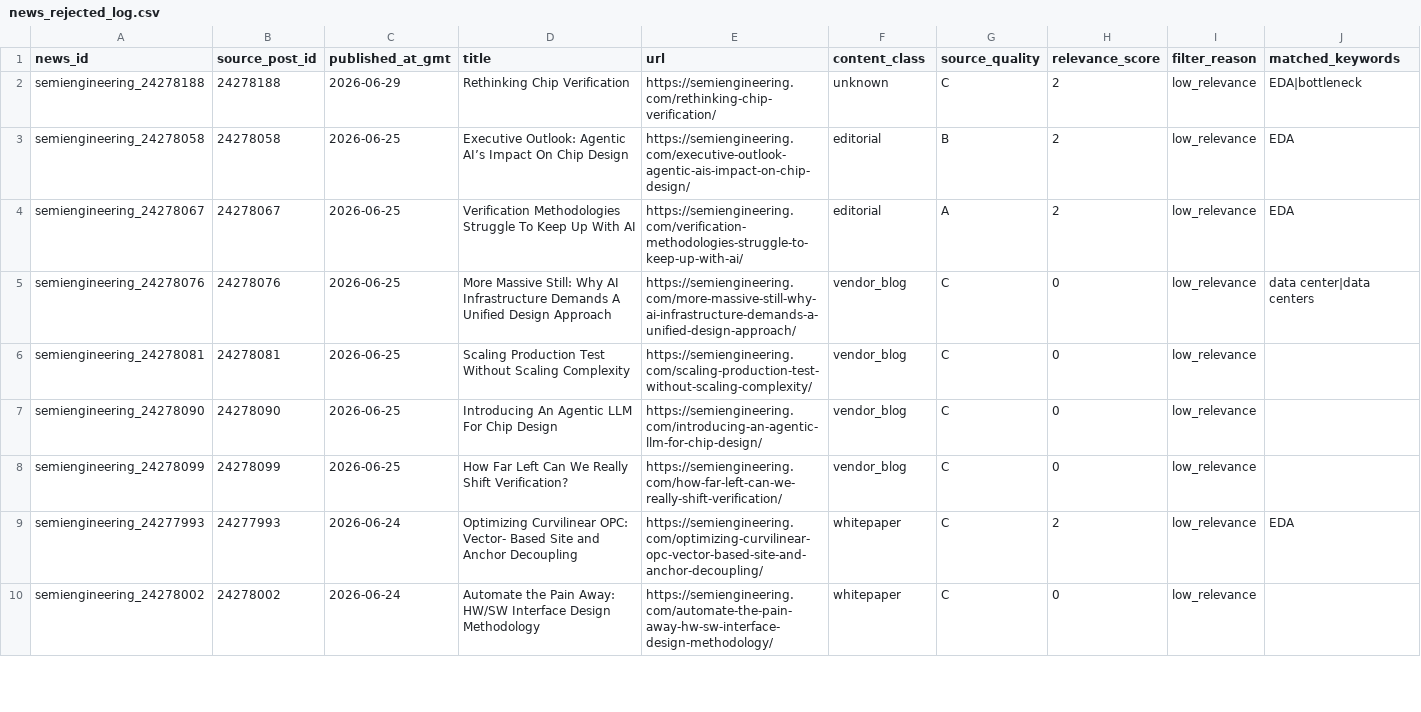
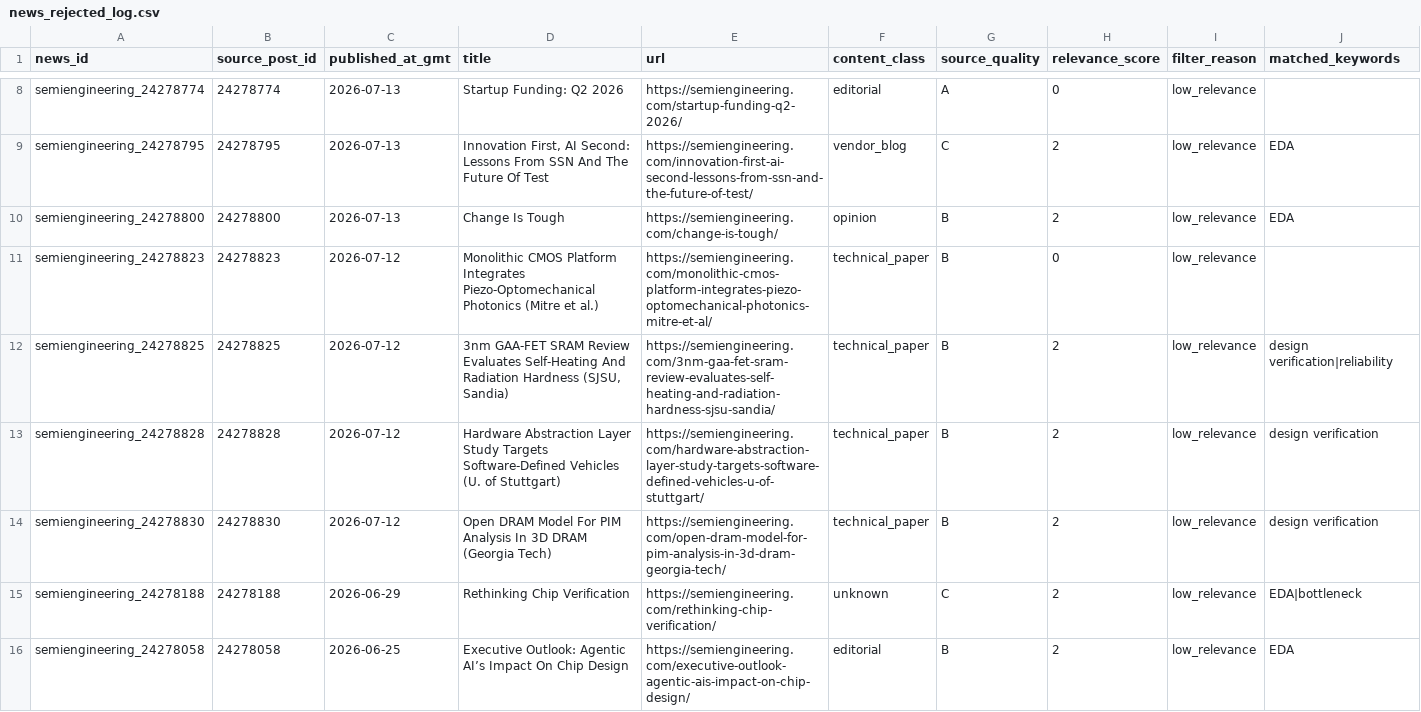
Before and after one commit to GhcFrank/investment-os, a CSV file: data/news/news_rejected_log.csv, drawn as a sheet; only a part is shown, gaps mark what is left out; the shorter side is filled out with more unchanged rows; rows hold the shown columns only; the diff covers the shown part only; the diff names each change by its address in the sheet, - before the commit and + after, or states it on an @@ line.

```diff
--- a/data/news/news_rejected_log.csv
+++ b/data/news/news_rejected_log.csv
+row 8: semiengineering_24278774 | 24278774 | 2026-07-13 | Startup Funding: Q2 2026 | https://semiengineering.com/startup-funding-q2-2026/ | editorial | A | 0 | low_relevance
+row 9: semiengineering_24278795 | 24278795 | 2026-07-13 | Innovation First, AI Second: Lessons From SSN And The Future Of Test | https://semiengineering.com/innovation-first-ai-second-lessons-from-ssn-and-the-future-of-test/ | vendor_blog | C | 2 | low_relevance | EDA
+row 10: semiengineering_24278800 | 24278800 | 2026-07-13 | Change Is Tough | https://semiengineering.com/change-is-tough/ | opinion | B | 2 | low_relevance | EDA
+row 11: semiengineering_24278823 | 24278823 | 2026-07-12 | Monolithic CMOS Platform Integrates Piezo-Optomechanical Photonics (Mitre et al.) | https://semiengineering.com/monolithic-cmos-platform-integrates-piezo-optomechanical-photonics-mitre-et-al/ | technical_paper | B | 0 | low_relevance
+row 12: semiengineering_24278825 | 24278825 | 2026-07-12 | 3nm GAA-FET SRAM Review Evaluates Self-Heating And Radiation Hardness (SJSU, Sandia) | https://semiengineering.com/3nm-gaa-fet-sram-review-evaluates-self-heating-and-radiation-hardness-sjsu-sandia/ | technical_paper | B | 2 | low_relevance | design verification|reliability
+row 13: semiengineering_24278828 | 24278828 | 2026-07-12 | Hardware Abstraction Layer Study Targets Software-Defined Vehicles (U. of Stuttgart) | https://semiengineering.com/hardware-abstraction-layer-study-targets-software-defined-vehicles-u-of-stuttgart/ | technical_paper | B | 2 | low_relevance | design verification
+row 14: semiengineering_24278830 | 24278830 | 2026-07-12 | Open DRAM Model For PIM Analysis In 3D DRAM (Georgia Tech) | https://semiengineering.com/open-dram-model-for-pim-analysis-in-3d-dram-georgia-tech/ | technical_paper | B | 2 | low_relevance | design verification
```
Also changed, not shown: 6 added rows elsewhere in this file, data/news/deepseek_news_analysis_log.csv, data/news/news_fetch_log.csv, 5 other files.
